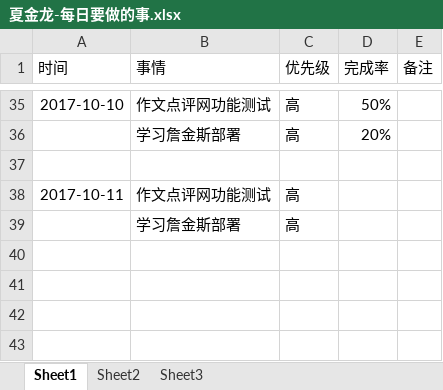
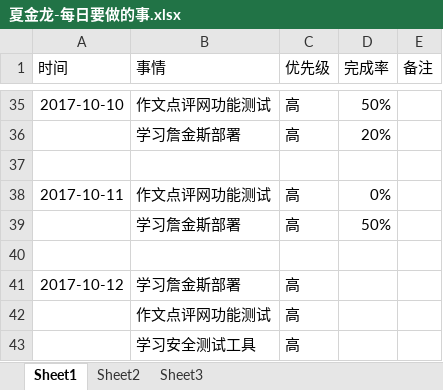
Before and after one commit to bird-start/eshop-doc, an Excel workbook: 交流管理/项目日报/夏金龙-每日要做的事.xlsx, sheet Sheet1, drawn as a sheet; only a part is shown, gaps mark what is left out; values as stored, in another font and other column widths than the file's, no borders; the diff names each change by its address in the sheet, - before the commit and + after, or states it on an @@ line.

Commit message:
11

```diff
--- a/交流管理/项目日报/夏金龙-每日要做的事.xlsx (sheet Sheet1)
+++ b/交流管理/项目日报/夏金龙-每日要做的事.xlsx (sheet Sheet1)
-D38 (完成率): (empty)
+D38 (完成率): 0%
-D39 (完成率): (empty)
+D39 (完成率): 50%
+row 40: (empty)
+row 41: 2017-10-12 | 学习詹金斯部署 | 高
+row 42:  | 作文点评网功能测试 | 高
+row 43:  | 学习安全测试工具 | 高
```
